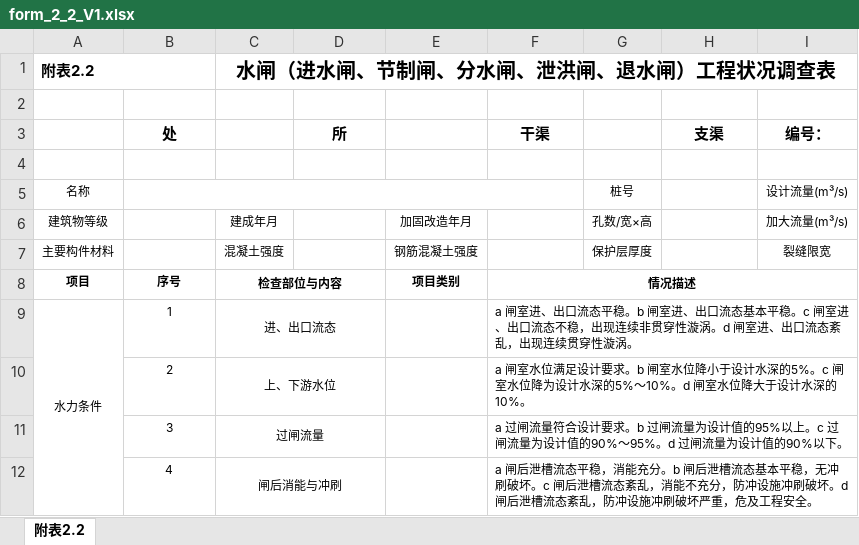
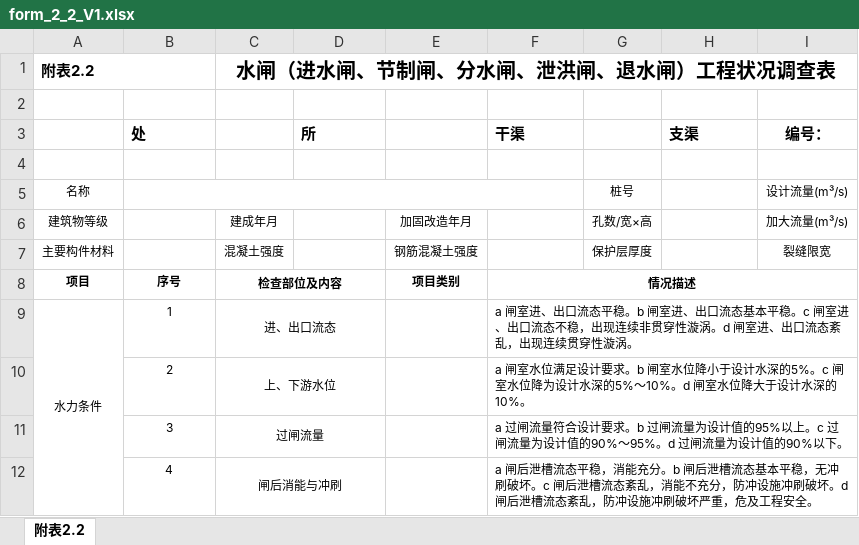
Before and after one commit to lllllosers/YindaSurveySystem, an Excel workbook: templates/excel/form_2_2_V1.xlsx, sheet 附表2.2, drawn as a sheet; only a part is shown; values as stored, in another font and other column widths than the file's, no borders; the diff names each change by its address in the sheet, - before the commit and + after, or states it on an @@ line.

Commit message:
feat: add lined channel Excel exports

```diff
--- a/templates/excel/form_2_2_V1.xlsx (sheet 附表2.2)
+++ b/templates/excel/form_2_2_V1.xlsx (sheet 附表2.2)
-B3 alignment: center
+B3 alignment: left
-D3 alignment: center
+D3 alignment: left
-F3 alignment: center
+F3 alignment: left
-H3 alignment: center
+H3 alignment: left
-C8: 检查部位与内容
+C8: 检查部位及内容
```
Also changed, not shown: 9 other files.
